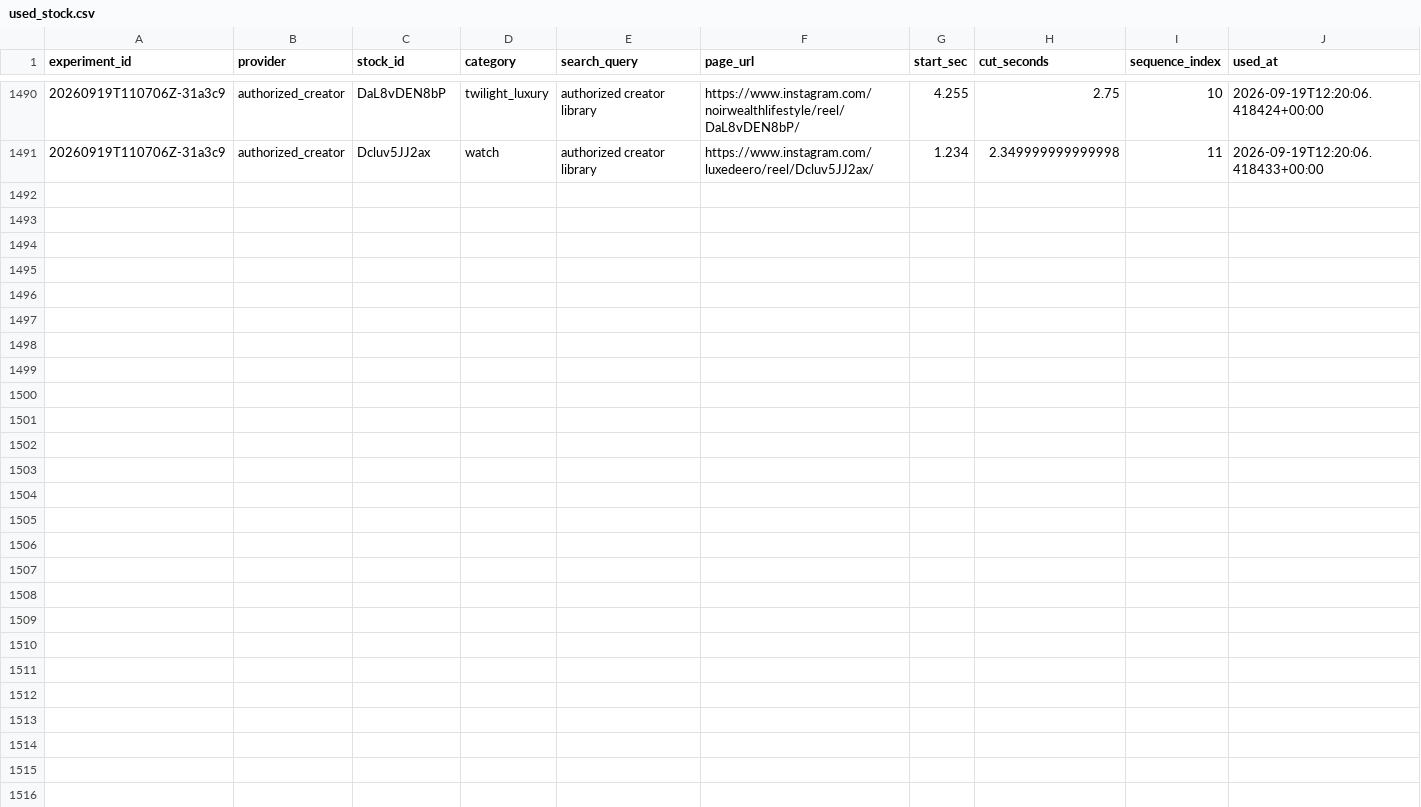
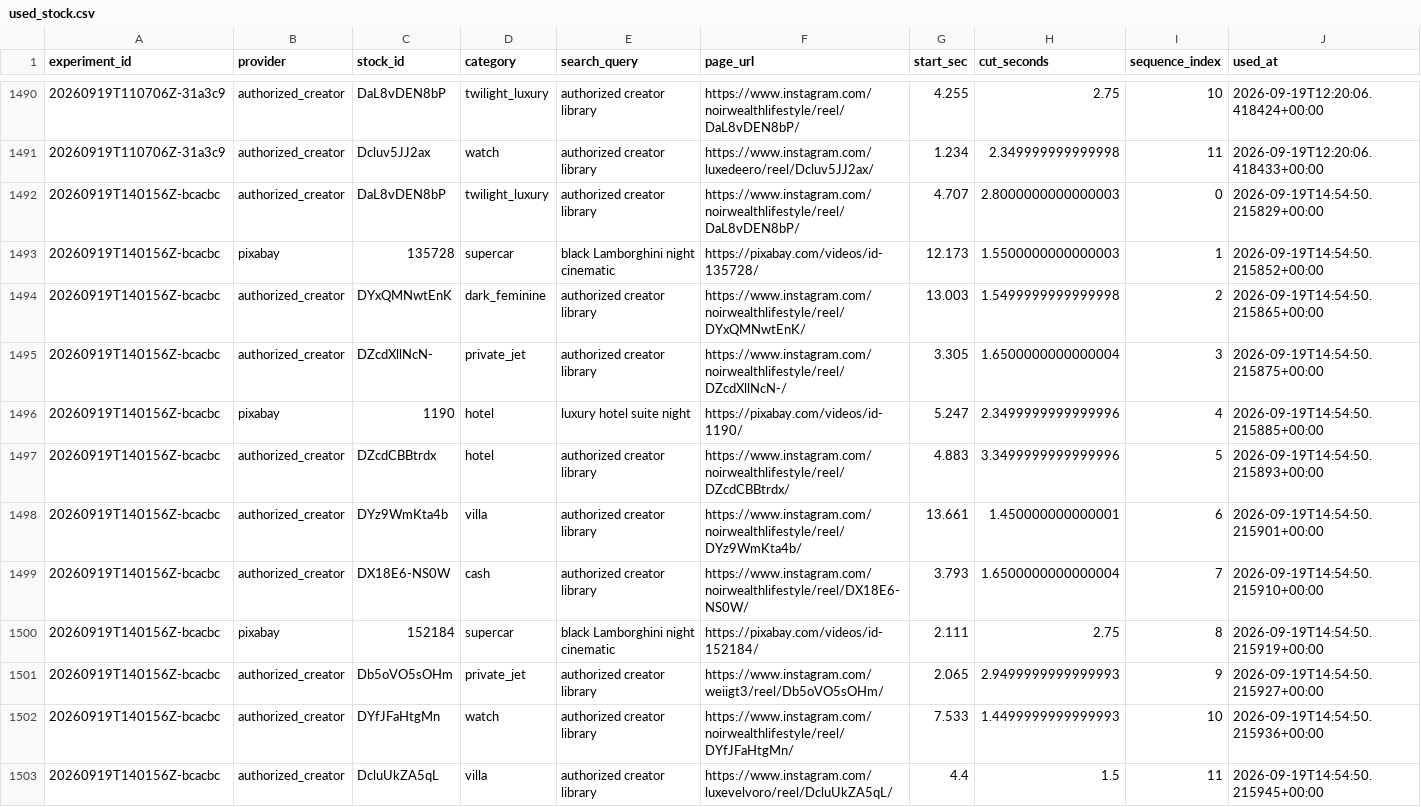
Before and after one commit to Wahb-tech/video-pipeline, a CSV file: data/used_stock.csv, drawn as a sheet; only a part is shown, gaps mark what is left out.

```diff
--- a/data/used_stock.csv
+++ b/data/used_stock.csv
@@ -1491 +1491,13 @@ experiment_id,provider,stock_id,category,search_query,page_url,start_sec,cut_sec
 20260919T110706Z-31a3c9,authorized_creator,Dcluv5JJ2ax,watch,authorized creator library,https://www.instagram.com/luxedeero/reel/Dcluv5JJ2ax/,1.234,2.349999999999998,11,2026-09-19T12:20:06.418433+00:00
+20260919T140156Z-bcacbc,authorized_creator,DaL8vDEN8bP,twilight_luxury,authorized creator library,https://www.instagram.com/noirwealthlifestyle/reel/DaL8vDEN8bP/,4.707,2.8000000000000003,0,2026-09-19T14:54:50.215829+00:00
+20260919T140156Z-bcacbc,pixabay,135728,supercar,black Lamborghini night cinematic,https://pixabay.com/videos/id-135728/,12.173,1.5500000000000003,1,2026-09-19T14:54:50.215852+00:00
+20260919T140156Z-bcacbc,authorized_creator,DYxQMNwtEnK,dark_feminine,authorized creator library,https://www.instagram.com/noirwealthlifestyle/reel/DYxQMNwtEnK/,13.003,1.5499999999999998,2,2026-09-19T14:54:50.215865+00:00
+20260919T140156Z-bcacbc,authorized_creator,DZcdXllNcN-,private_jet,authorized creator library,https://www.instagram.com/noirwealthlifestyle/reel/DZcdXllNcN-/,3.305,1.6500000000000004,3,2026-09-19T14:54:50.215875+00:00
+20260919T140156Z-bcacbc,pixabay,1190,hotel,luxury hotel suite night,https://pixabay.com/videos/id-1190/,5.247,2.3499999999999996,4,2026-09-19T14:54:50.215885+00:00
+20260919T140156Z-bcacbc,authorized_creator,DZcdCBBtrdx,hotel,authorized creator library,https://www.instagram.com/noirwealthlifestyle/reel/DZcdCBBtrdx/,4.883,3.3499999999999996,5,2026-09-19T14:54:50.215893+00:00
+20260919T140156Z-bcacbc,authorized_creator,DYz9WmKta4b,villa,authorized creator library,https://www.instagram.com/noirwealthlifestyle/reel/DYz9WmKta4b/,13.661,1.450000000000001,6,2026-09-19T14:54:50.215901+00:00
+20260919T140156Z-bcacbc,authorized_creator,DX18E6-NS0W,cash,authorized creator library,https://www.instagram.com/noirwealthlifestyle/reel/DX18E6-NS0W/,3.793,1.6500000000000004,7,2026-09-19T14:54:50.215910+00:00
+20260919T140156Z-bcacbc,pixabay,152184,supercar,black Lamborghini night cinematic,https://pixabay.com/videos/id-152184/,2.111,2.75,8,2026-09-19T14:54:50.215919+00:00
+20260919T140156Z-bcacbc,authorized_creator,Db5oVO5sOHm,private_jet,authorized creator library,https://www.instagram.com/weiigt3/reel/Db5oVO5sOHm/,2.065,2.9499999999999993,9,2026-09-19T14:54:50.215927+00:00
+20260919T140156Z-bcacbc,authorized_creator,DYfJFaHtgMn,watch,authorized creator library,https://www.instagram.com/noirwealthlifestyle/reel/DYfJFaHtgMn/,7.533,1.4499999999999993,10,2026-09-19T14:54:50.215936+00:00
+20260919T140156Z-bcacbc,authorized_creator,DcluUkZA5qL,villa,authorized creator library,https://www.instagram.com/luxevelvoro/reel/DcluUkZA5qL/,4.4,1.5,11,2026-09-19T14:54:50.215945+00:00
```
Also changed, not shown: data/generated.csv.
